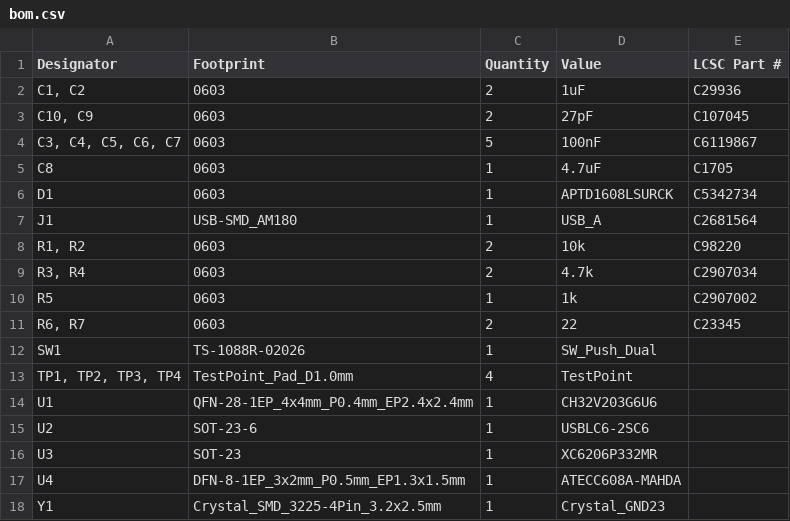
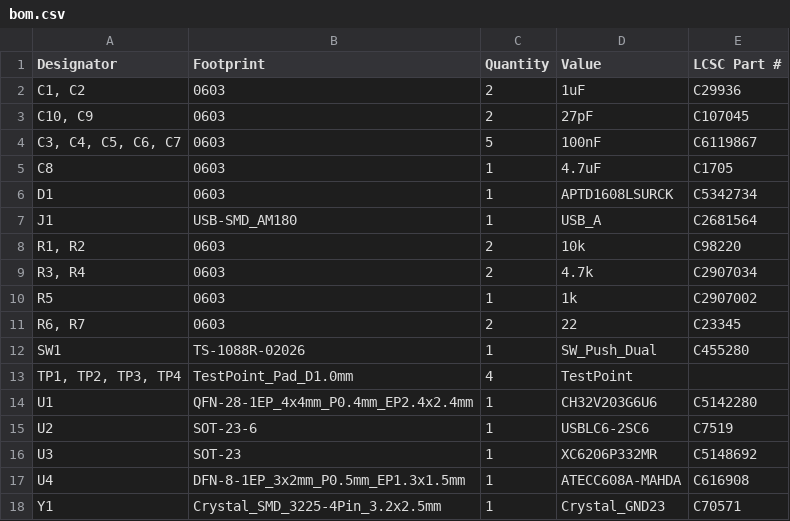
Before and after one commit to Rohan317685/BiteVault, a CSV file: Production/bom.csv, drawn as a sheet.

Commit message:
Update bom.csv

```diff
--- a/Production/bom.csv
+++ b/Production/bom.csv
@@ -11,8 +11,8 @@ R5,0603,1,1k,C2907002
 "R6, R7",0603,2,22,C23345
-SW1,TS-1088R-02026,1,SW_Push_Dual,
+SW1,TS-1088R-02026,1,SW_Push_Dual,C455280
 "TP1, TP2, TP3, TP4",TestPoint_Pad_D1.0mm,4,TestPoint,
-U1,QFN-28-1EP_4x4mm_P0.4mm_EP2.4x2.4mm,1,CH32V203G6U6,
-U2,SOT-23-6,1,USBLC6-2SC6,
-U3,SOT-23,1,XC6206P332MR,
-U4,DFN-8-1EP_3x2mm_P0.5mm_EP1.3x1.5mm,1,ATECC608A-MAHDA,
-Y1,Crystal_SMD_3225-4Pin_3.2x2.5mm,1,Crystal_GND23,
+U1,QFN-28-1EP_4x4mm_P0.4mm_EP2.4x2.4mm,1,CH32V203G6U6,C5142280
+U2,SOT-23-6,1,USBLC6-2SC6,C7519
+U3,SOT-23,1,XC6206P332MR,C5148692
+U4,DFN-8-1EP_3x2mm_P0.5mm_EP1.3x1.5mm,1,ATECC608A-MAHDA,C616908
+Y1,Crystal_SMD_3225-4Pin_3.2x2.5mm,1,Crystal_GND23,C70571
```
